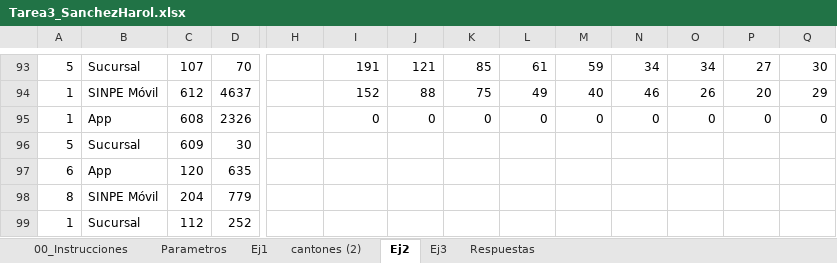
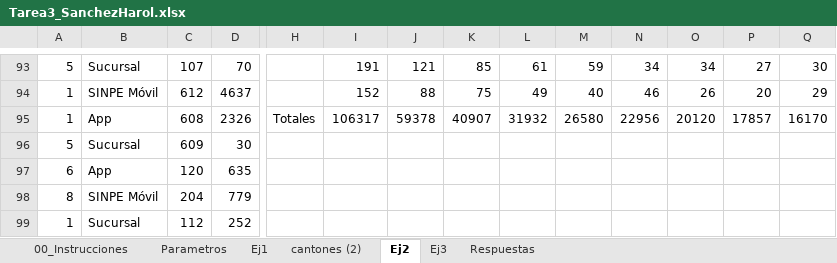
Before and after one commit to harol7462-ctrl/Tarea3_SanchezHarol, an Excel workbook: excel/Tarea3_SanchezHarol.xlsx, sheet Ej2, drawn as a sheet; only a part is shown, gaps mark what is left out; values as stored, in another font and other column widths than the file's, no borders; table styles not drawn; removed rows and columns are numbered as before the commit, all else as after; rows hold the shown columns only; the diff names each change by its address in the sheet, - before the commit and + after, or states it on an @@ line.

Commit message:
fix: restaura la fila de totales de Ej2 que daba 0

```diff
--- a/excel/Tarea3_SanchezHarol.xlsx (sheet Ej2)
+++ b/excel/Tarea3_SanchezHarol.xlsx (sheet Ej2)
-row 95: 1 | App | 608 | 2326 |  | 0 | 0 | 0 | 0 | 0 | 0 | 0 | 0 | 0
+row 95: 1 | App | 608 | 2326 | Totales | 106317 | 59378 | 40907 | 31932 | 26580 | 22956 | 20120 | 17857 | 16170
```
Also changed, not shown: sheet Respuestas.
